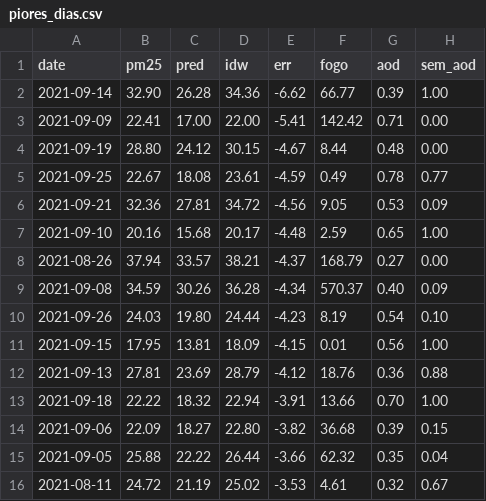
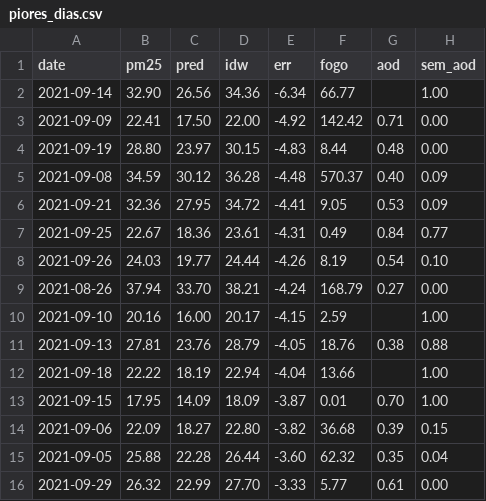
Before and after one commit to LucasBetioli123/AirIQ-SP, a CSV file: reports/metrics/piores_dias.csv, drawn as a sheet.

```diff
--- a/reports/metrics/piores_dias.csv
+++ b/reports/metrics/piores_dias.csv
@@ -1,16 +1,16 @@
 date,pm25,pred,idw,err,fogo,aod,sem_aod
-2021-09-14,32.90,26.28,34.36,-6.62,66.77,0.39,1.00
-2021-09-09,22.41,17.00,22.00,-5.41,142.42,0.71,0.00
-2021-09-19,28.80,24.12,30.15,-4.67,8.44,0.48,0.00
-2021-09-25,22.67,18.08,23.61,-4.59,0.49,0.78,0.77
-2021-09-21,32.36,27.81,34.72,-4.56,9.05,0.53,0.09
-2021-09-10,20.16,15.68,20.17,-4.48,2.59,0.65,1.00
-2021-08-26,37.94,33.57,38.21,-4.37,168.79,0.27,0.00
-2021-09-08,34.59,30.26,36.28,-4.34,570.37,0.40,0.09
-2021-09-26,24.03,19.80,24.44,-4.23,8.19,0.54,0.10
-2021-09-15,17.95,13.81,18.09,-4.15,0.01,0.56,1.00
-2021-09-13,27.81,23.69,28.79,-4.12,18.76,0.36,0.88
-2021-09-18,22.22,18.32,22.94,-3.91,13.66,0.70,1.00
+2021-09-14,32.90,26.56,34.36,-6.34,66.77,,1.00
+2021-09-09,22.41,17.50,22.00,-4.92,142.42,0.71,0.00
+2021-09-19,28.80,23.97,30.15,-4.83,8.44,0.48,0.00
+2021-09-08,34.59,30.12,36.28,-4.48,570.37,0.40,0.09
+2021-09-21,32.36,27.95,34.72,-4.41,9.05,0.53,0.09
+2021-09-25,22.67,18.36,23.61,-4.31,0.49,0.84,0.77
+2021-09-26,24.03,19.77,24.44,-4.26,8.19,0.54,0.10
+2021-08-26,37.94,33.70,38.21,-4.24,168.79,0.27,0.00
+2021-09-10,20.16,16.00,20.17,-4.15,2.59,,1.00
+2021-09-13,27.81,23.76,28.79,-4.05,18.76,0.38,0.88
+2021-09-18,22.22,18.19,22.94,-4.04,13.66,,1.00
+2021-09-15,17.95,14.09,18.09,-3.87,0.01,0.70,1.00
 2021-09-06,22.09,18.27,22.80,-3.82,36.68,0.39,0.15
-2021-09-05,25.88,22.22,26.44,-3.66,62.32,0.35,0.04
-2021-08-11,24.72,21.19,25.02,-3.53,4.61,0.32,0.67
+2021-09-05,25.88,22.28,26.44,-3.60,62.32,0.35,0.04
+2021-09-29,26.32,22.99,27.70,-3.33,5.77,0.61,0.00
```
Also changed, not shown: reports/metrics/benchmark_estimativa.csv, reports/metrics/benchmark_estimativa_recortes.csv, 39 other files.
